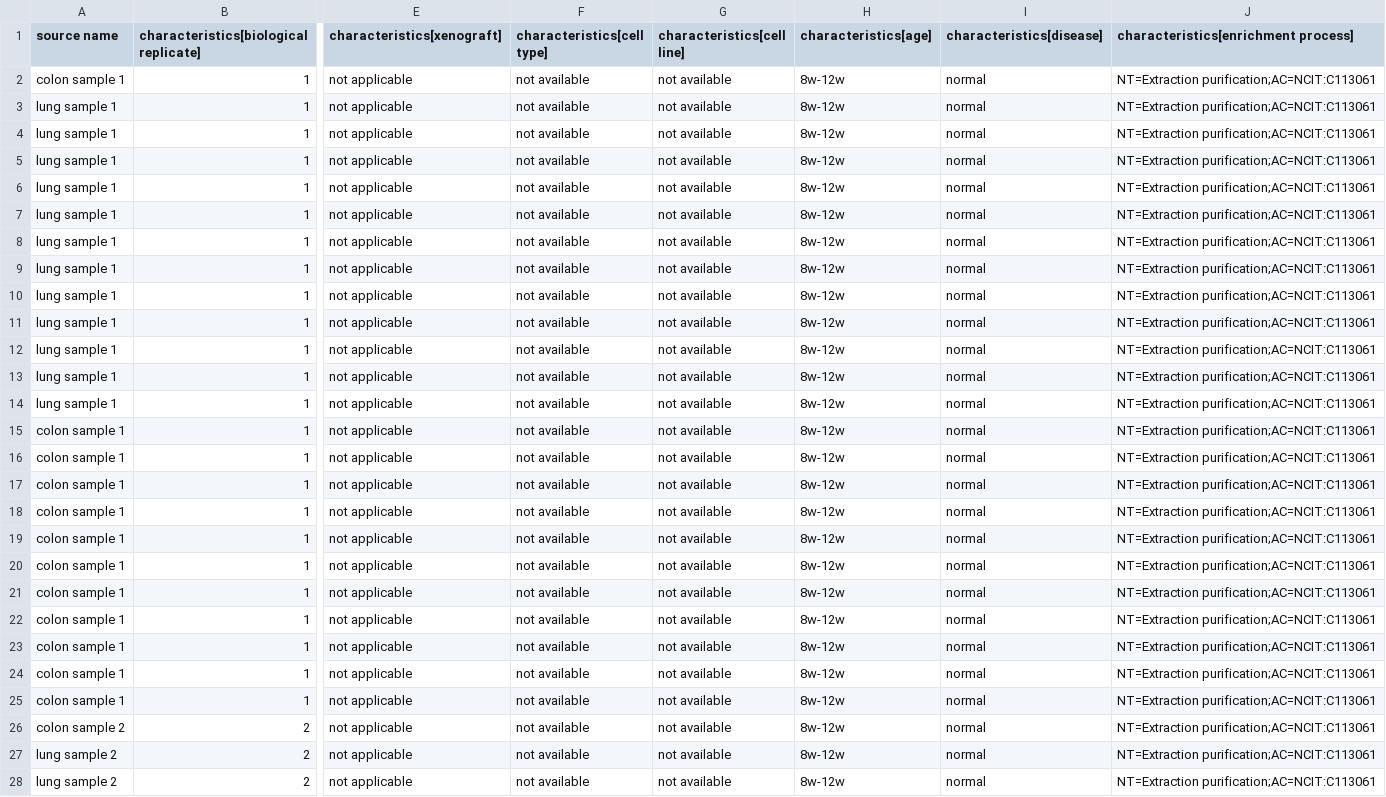
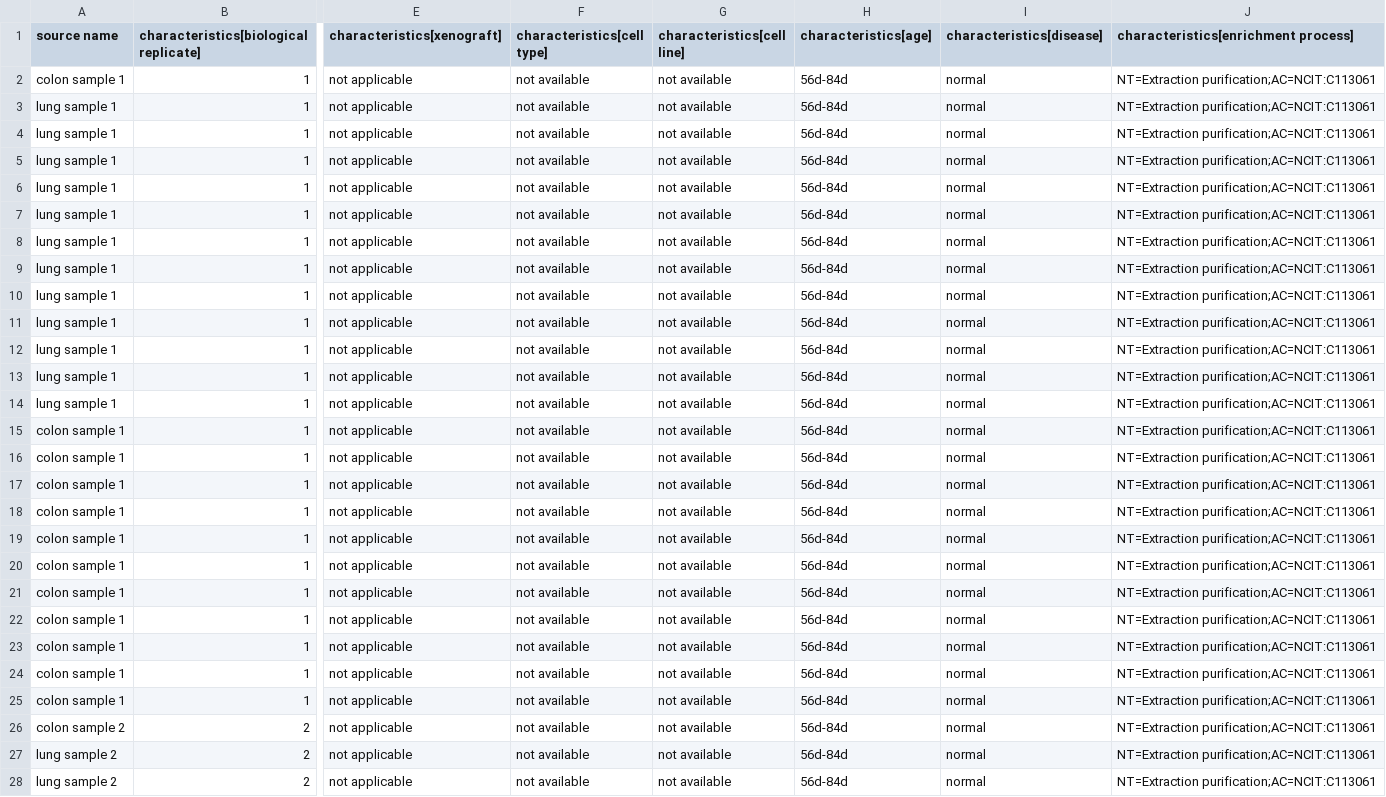
Before and after one commit to bigbio/proteomics-sample-metadata, a TSV file: annotated-projects/MSV000078494/MSV000078494.sdrf.tsv, drawn as a sheet; only a part is shown, gaps mark what is left out; the diff covers the shown part only; the diff names each change by its address in the sheet, - before the commit and + after, or states it on an @@ line.

```diff
--- a/annotated-projects/MSV000078494/MSV000078494.sdrf.tsv
+++ b/annotated-projects/MSV000078494/MSV000078494.sdrf.tsv
-H2:H28 (characteristics[age]): 8w-12w
+H2:H28 (characteristics[age]): 56d-84d
```
Also changed, not shown: 21 edited cells elsewhere in this file, annotated-projects/PXD009909/PXD009909.sdrf.tsv.
